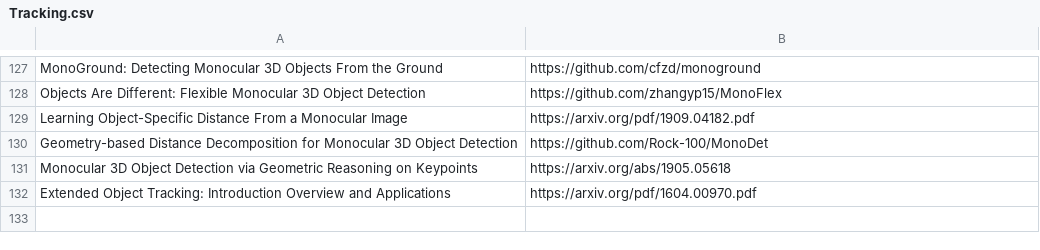
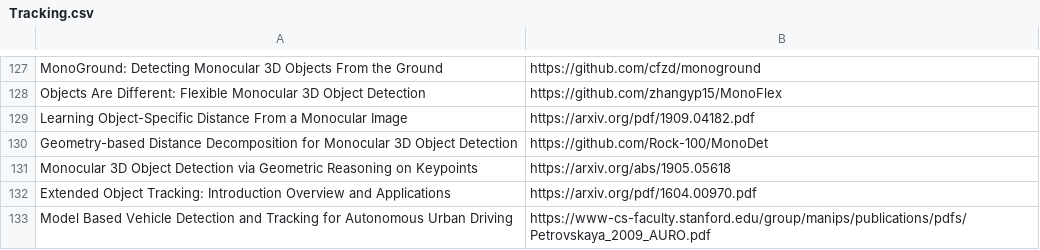
Before and after one commit to shanmo/awesome-object-slam, a CSV file: Tracking.csv, drawn as a sheet; only a part is shown, gaps mark what is left out; the diff names each change by its address in the sheet, - before the commit and + after, or states it on an @@ line.

Commit message:
Update Tracking.csv

```diff
--- a/Tracking.csv
+++ b/Tracking.csv
+row 133: Model Based Vehicle Detection and Tracking for Autonomous Urban Driving | https://www-cs-faculty.stanford.edu/group/manips/publications/pdfs/Petrovskaya_2009_AURO.pdf
```
